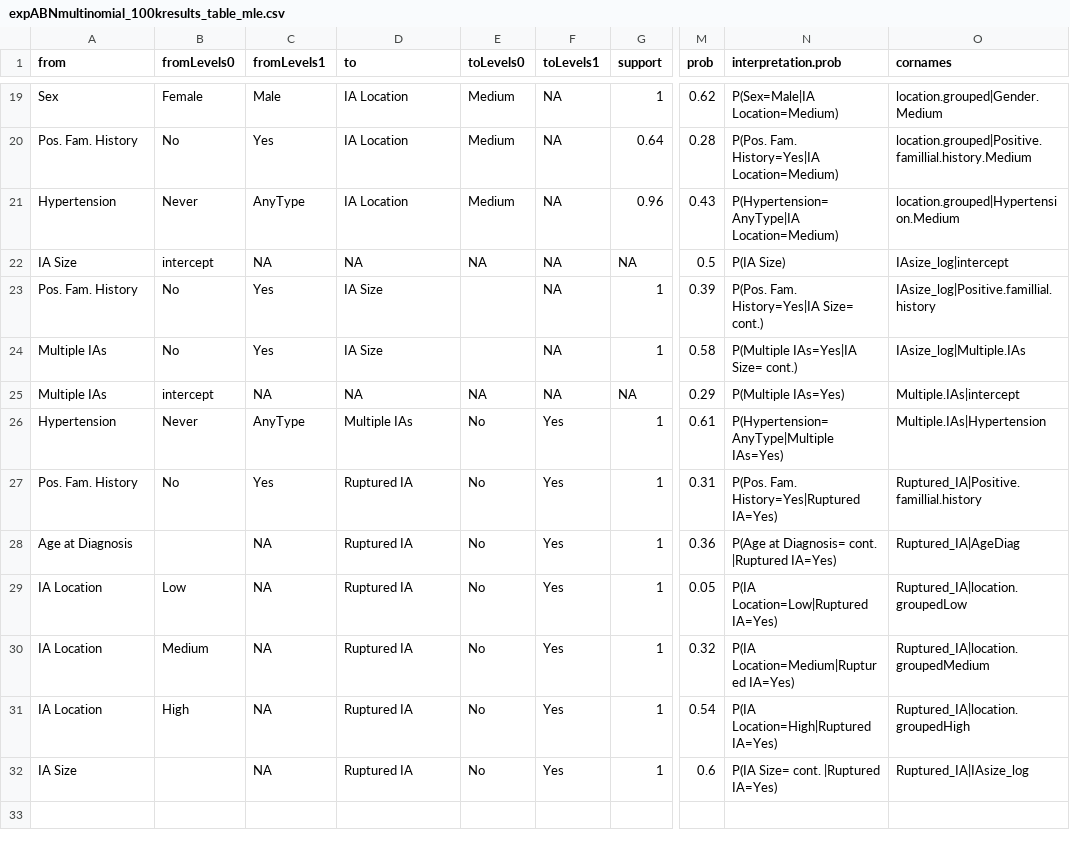
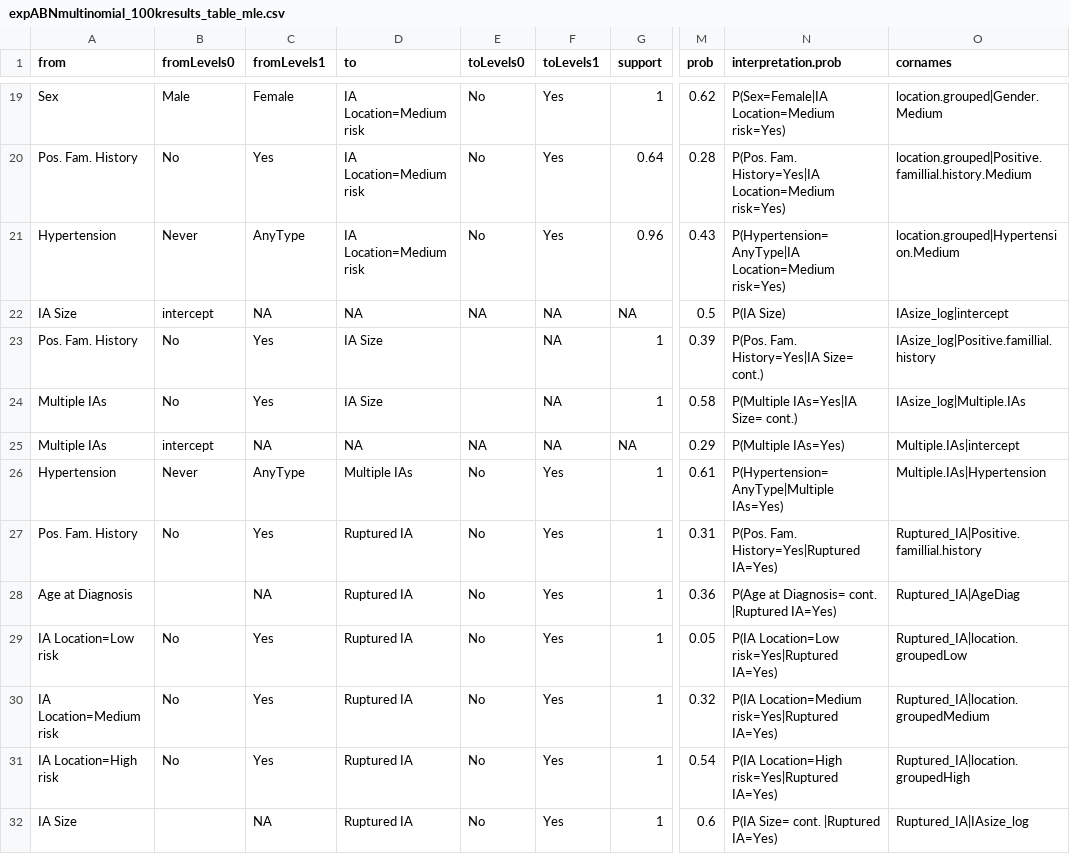
Before and after one commit to matteodelucchi/bnaiaR, a CSV file: inst/extdata/mcmcabn/results/expABNmultinomial_100kresults_table_mle.csv, drawn as a sheet; only a part is shown, gaps mark what is left out; the diff covers the shown part only; the diff names each change by its address in the sheet, - before the commit and + after, or states it on an @@ line.

Commit message:
switch Levels of Gender to match the logic of the others.

```diff
--- a/inst/extdata/mcmcabn/results/expABNmultinomial_100kresults_table_mle.csv
+++ b/inst/extdata/mcmcabn/results/expABNmultinomial_100kresults_table_mle.csv
-B19 (fromLevels0): Female
+B19 (fromLevels0): Male
-C19 (fromLevels1): Male
+C19 (fromLevels1): Female
-D19:D21 (to): IA Location
+D19:D21 (to): IA Location=Medium risk
-E19:E21 (toLevels0): Medium
+E19:E21 (toLevels0): No
-F19:F21 (toLevels1): NA
+F19:F21 (toLevels1): Yes
-N19 (interpretation.prob): P(Sex=Male|IA Location=Medium)
+N19 (interpretation.prob): P(Sex=Female|IA Location=Medium risk=Yes)
-N20 (interpretation.prob): …Fam. History=Yes|IA Location=Medium)
+N20 (interpretation.prob): …Fam. History=Yes|IA Location=Medium risk=Yes)
-N21 (interpretation.prob): P(Hypertension=AnyType|IA Location=Medium)
+N21 (interpretation.prob): P(Hypertension=AnyType|IA Location=Medium risk=Yes)
-A29 (from): IA Location
+A29 (from): IA Location=Low risk
-B29 (fromLevels0): Low
+B29 (fromLevels0): No
-C29:C31 (fromLevels1): NA
+C29:C31 (fromLevels1): Yes
-N29 (interpretation.prob): P(IA Location=Low|Ruptured IA=Yes)
+N29 (interpretation.prob): P(IA Location=Low risk=Yes|Ruptured IA=Yes)
-A30 (from): IA Location
+A30 (from): IA Location=Medium risk
-B30 (fromLevels0): Medium
+B30 (fromLevels0): No
-N30 (interpretation.prob): P(IA Location=Medium|Ruptured IA=Yes)
+N30 (interpretation.prob): P(IA Location=Medium risk=Yes|Ruptured IA=Yes)
-A31 (from): IA Location
+A31 (from): IA Location=High risk
-B31 (fromLevels0): High
+B31 (fromLevels0): No
-N31 (interpretation.prob): P(IA Location=High|Ruptured IA=Yes)
+N31 (interpretation.prob): P(IA Location=High risk=Yes|Ruptured IA=Yes)
```
Also changed, not shown: 74 edited cells elsewhere in this file, 5 other files.
